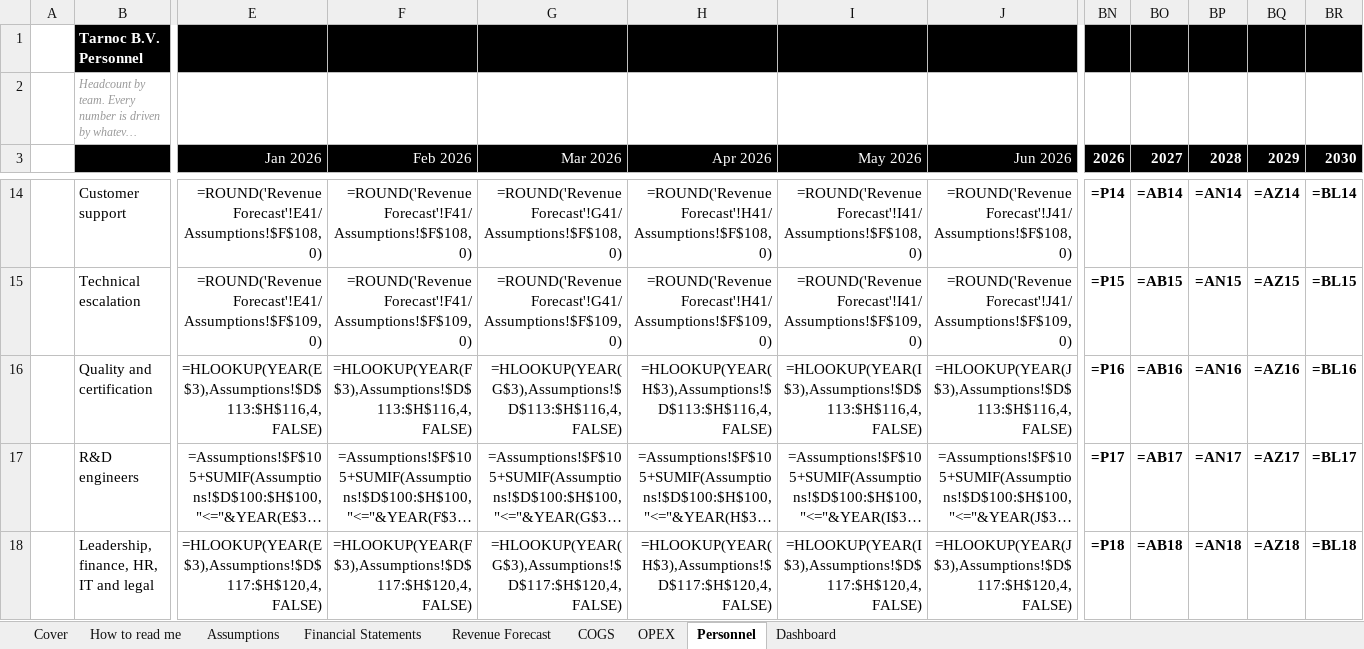
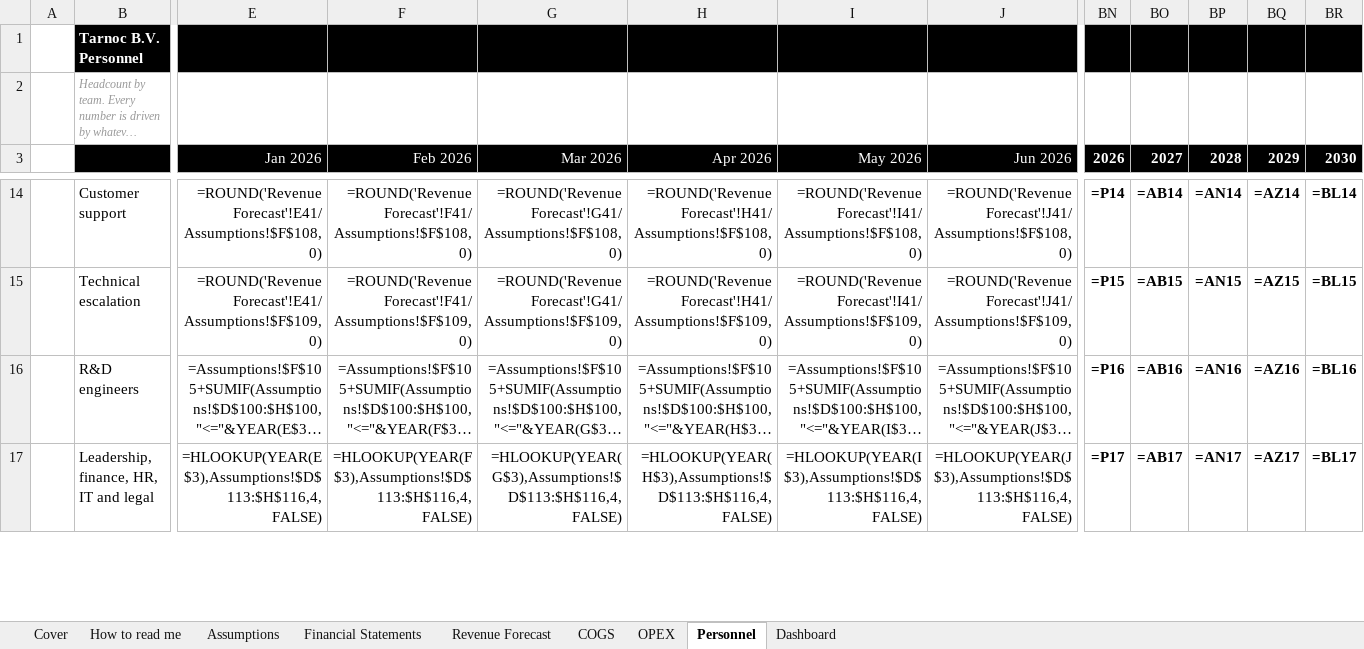
Before and after one commit to SMDevolute/financial-models, an Excel workbook: models/Tarnoc_v2_2026-09-01.xlsx, sheet Personnel, drawn as a sheet; only a part is shown, gaps mark what is left out; long unchanged cells end in …; values as stored, in another font and other column widths than the file's, no borders; formulas without a stored value are shown as written; removed rows and columns are numbered as before the commit, all else as after; rows hold the shown columns only; the diff covers the shown part only; the diff names each change by its address in the sheet, - before the commit and + after, or states it on an @@ line.

```diff
--- a/models/Tarnoc_v2_2026-09-01.xlsx (sheet Personnel)
+++ b/models/Tarnoc_v2_2026-09-01.xlsx (sheet Personnel)
-row 16:  | Quality and certification | =HLOOKUP(YEAR(E$3),Assumptions!$D$113:$H$116,4,FALSE) | =HLOOKUP(YEAR(F$3),Assumptions!$D$113:$H$116,4,FALSE) | =HLOOKUP(YEAR(G$3),Assumptions!$D$113:$H$116,4,FALSE) | =HLOOKUP(YEAR(H$3),Assumptions!$D$113:$H$116,4,FALSE) | =HLOOKUP(YEAR(I$3),Assumptions!$D$113:$H$116,4,FALSE) | =HLOOKUP(YEAR(J$3),Assumptions!$D$113:$H$116,4,FALSE) | =P16 | =AB16 | =AN16 | =AZ16 | =BL16
-BN16 (2026): =P17
+BN16 (2026): =P16
-BO16 (2027): =AB17
+BO16 (2027): =AB16
-BP16 (2028): =AN17
+BP16 (2028): =AN16
-BQ16 (2029): =AZ17
+BQ16 (2029): =AZ16
-BR16 (2030): =BL17
+BR16 (2030): =BL16
-E17 (Jan 2026): =HLOOKUP(YEAR(E$3),Assumptions!$D$117:$H$120,4,FALSE)
+E17 (Jan 2026): =HLOOKUP(YEAR(E$3),Assumptions!$D$113:$H$116,4,FALSE)
-F17 (Feb 2026): =HLOOKUP(YEAR(F$3),Assumptions!$D$117:$H$120,4,FALSE)
+F17 (Feb 2026): =HLOOKUP(YEAR(F$3),Assumptions!$D$113:$H$116,4,FALSE)
-G17 (Mar 2026): =HLOOKUP(YEAR(G$3),Assumptions!$D$117:$H$120,4,FALSE)
+G17 (Mar 2026): =HLOOKUP(YEAR(G$3),Assumptions!$D$113:$H$116,4,FALSE)
-H17 (Apr 2026): =HLOOKUP(YEAR(H$3),Assumptions!$D$117:$H$120,4,FALSE)
+H17 (Apr 2026): =HLOOKUP(YEAR(H$3),Assumptions!$D$113:$H$116,4,FALSE)
-I17 (May 2026): =HLOOKUP(YEAR(I$3),Assumptions!$D$117:$H$120,4,FALSE)
+I17 (May 2026): =HLOOKUP(YEAR(I$3),Assumptions!$D$113:$H$116,4,FALSE)
-J17 (Jun 2026): =HLOOKUP(YEAR(J$3),Assumptions!$D$117:$H$120,4,FALSE)
+J17 (Jun 2026): =HLOOKUP(YEAR(J$3),Assumptions!$D$113:$H$116,4,FALSE)
-BN17 (2026): =P18
+BN17 (2026): =P17
-BO17 (2027): =AB18
+BO17 (2027): =AB17
-BP17 (2028): =AN18
+BP17 (2028): =AN17
-BQ17 (2029): =AZ18
+BQ17 (2029): =AZ17
-BR17 (2030): =BL18
+BR17 (2030): =BL17
```
Also changed, not shown: 1 added row and 489 edited cells elsewhere in this sheet, sheet OPEX, sheet Financial Statements, sheet Assumptions, sheet Dashboard, 3 other files.
